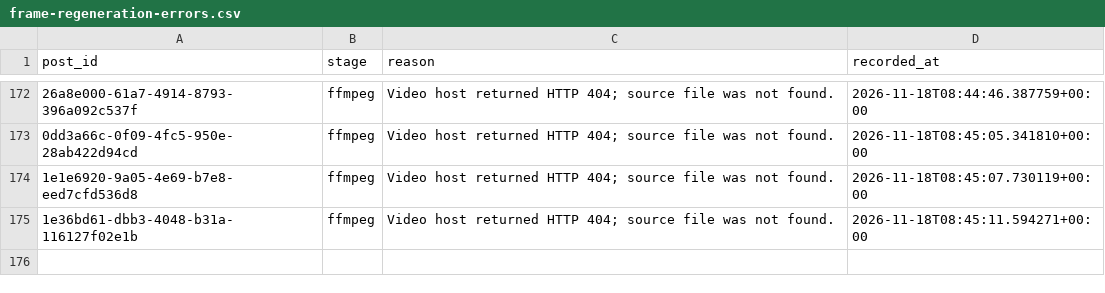
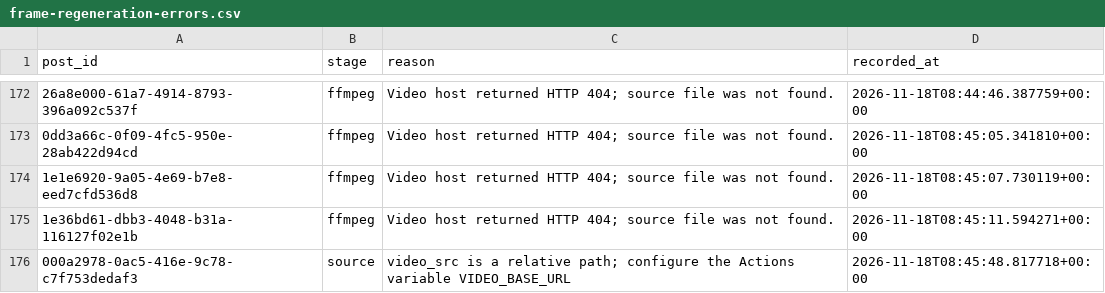
Before and after one commit to usercontent6/friendly-pancake, a CSV file: reports/frame-regeneration-errors.csv, drawn as a sheet; only a part is shown, gaps mark what is left out; the diff names each change by its address in the sheet, - before the commit and + after, or states it on an @@ line.

```diff
--- a/reports/frame-regeneration-errors.csv
+++ b/reports/frame-regeneration-errors.csv
+row 176: 000a2978-0ac5-416e-9c78-c7f753dedaf3 | source | video_src is a relative path; configure the Actions variable VIDEO_BASE_URL | 2026-11-18T08:45:48.817718+00:00
```
Also changed, not shown: 52 other files.
